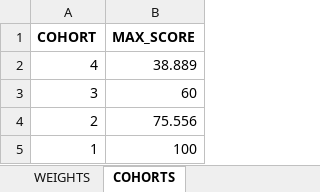
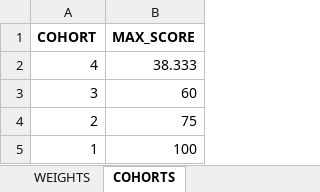
Before and after one commit to CMAP-REPOS/community-cohort-tool, an Excel workbook: input/community_cohort_inputs.xlsx, sheet COHORTS, drawn as a sheet; values as stored, in another font and other column widths than the file's, no borders; the diff names each change by its address in the sheet, - before the commit and + after, or states it on an @@ line.

```diff
--- a/input/community_cohort_inputs.xlsx (sheet COHORTS)
+++ b/input/community_cohort_inputs.xlsx (sheet COHORTS)
-B2 (MAX_SCORE): 38.889
+B2 (MAX_SCORE): 38.333
-B4 (MAX_SCORE): 75.556
+B4 (MAX_SCORE): 75
```
Also changed, not shown: sheet WEIGHTS, sheet FACTORS_MUNI, 1 other file.
